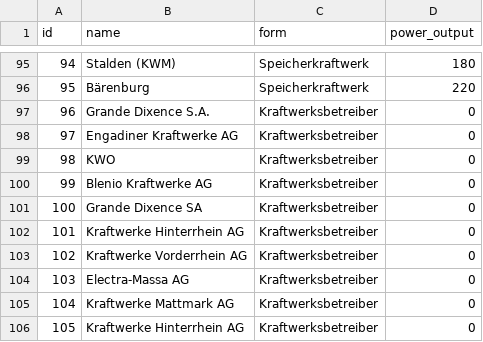
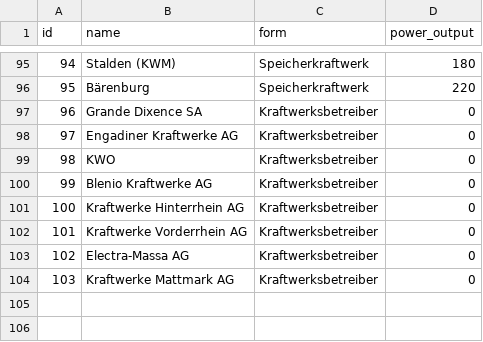
Before and after one commit to grimseltor/klumpenrisiko, a CSV file: actor.csv, drawn as a sheet; only a part is shown, gaps mark what is left out; removed rows and columns are numbered as before the commit, all else as after; the diff names each change by its address in the sheet, - before the commit and + after, or states it on an @@ line.

Commit message:
bugfix: some power plant operators were counted double

```diff
--- a/actor.csv
+++ b/actor.csv
-B97 (name): Grande Dixence S.A.
+B97 (name): Grande Dixence SA
-row 101: 100 | Grande Dixence SA | Kraftwerksbetreiber | 0
@@ column A (id) renumbered between rows 101 and 104 @@
-row 106: 105 | Kraftwerke Hinterrhein AG | Kraftwerksbetreiber | 0
```
Also changed, not shown: actor_relation.csv, 1 other file.
